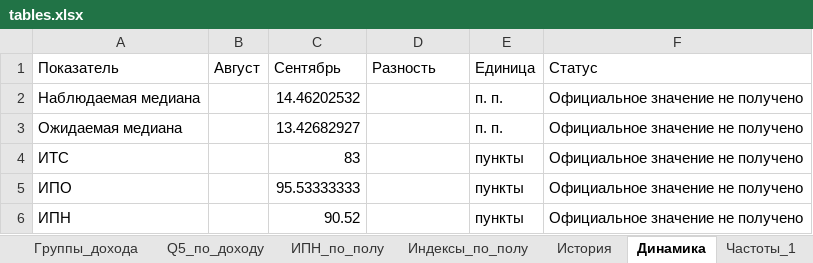
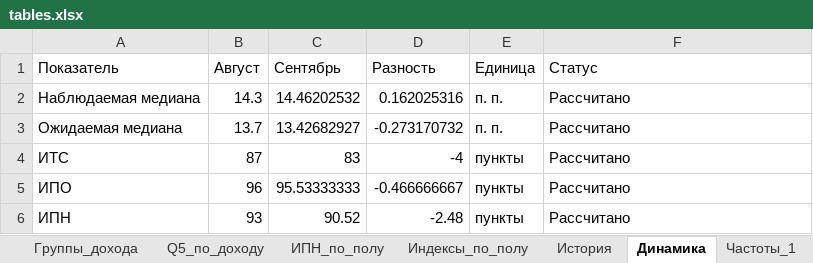
Before and after one commit to nikita-210306/Lab_1, an Excel workbook: submission/Lab1_Markin_95/results/tables.xlsx, sheet Динамика, drawn as a sheet; values as stored, in another font and other column widths than the file's, no borders; the diff names each change by its address in the sheet, - before the commit and + after, or states it on an @@ line.

```diff
--- a/submission/Lab1_Markin_95/results/tables.xlsx (sheet Динамика)
+++ b/submission/Lab1_Markin_95/results/tables.xlsx (sheet Динамика)
-B2 (Август): (empty)
+B2 (Август): 14.3
-D2 (Разность): (empty)
+D2 (Разность): 0.162025316
-F2:F6 (Статус): Официальное значение не получено
+F2:F6 (Статус): Рассчитано
-B3 (Август): (empty)
+B3 (Август): 13.7
-D3 (Разность): (empty)
+D3 (Разность): -0.273170732
-B4 (Август): (empty)
+B4 (Август): 87
-D4 (Разность): (empty)
+D4 (Разность): -4
-B5 (Август): (empty)
+B5 (Август): 96
-D5 (Разность): (empty)
+D5 (Разность): -0.466666667
-B6 (Август): (empty)
+B6 (Август): 93
-D6 (Разность): (empty)
+D6 (Разность): -2.48
```
Also changed, not shown: sheet История, submission/Lab1_Andreus_85/results/tables.xlsx, 47 other files.
